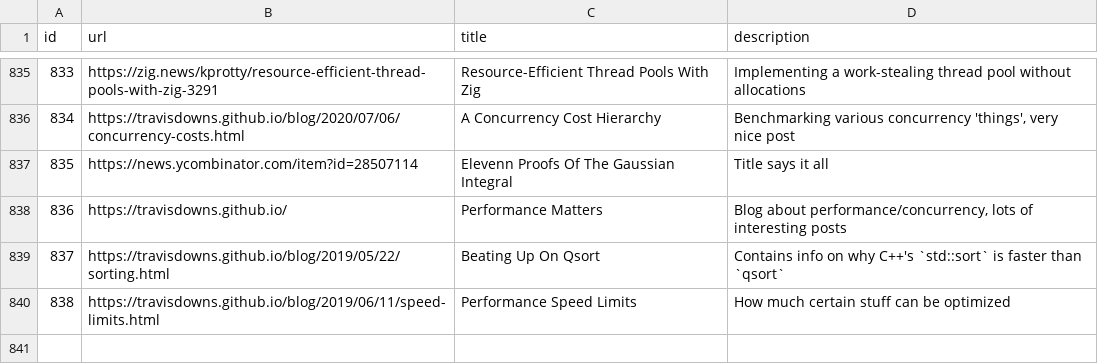
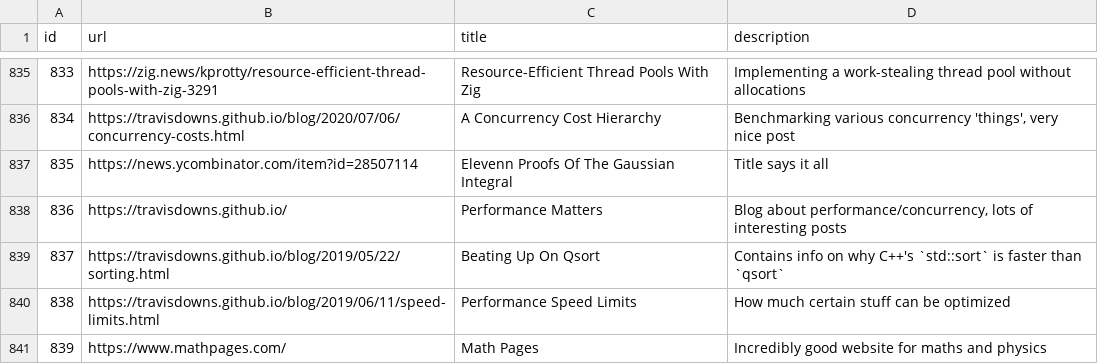
Before and after one commit to AlexandruIca/Stuff, a CSV file: data/links.csv, drawn as a sheet; only a part is shown, gaps mark what is left out.

Commit message:
Add link 'mathpages'

```diff
--- a/data/links.csv
+++ b/data/links.csv
@@ -840 +840,2 @@ id,url,title,description
 838,"https://travisdowns.github.io/blog/2019/06/11/speed-limits.html","Performance Speed Limits","How much certain stuff can be optimized"
+839,"https://www.mathpages.com/","Math Pages","Incredibly good website for maths and physics"
```
Also changed, not shown: data/links_tags.csv, data/tags.csv.
